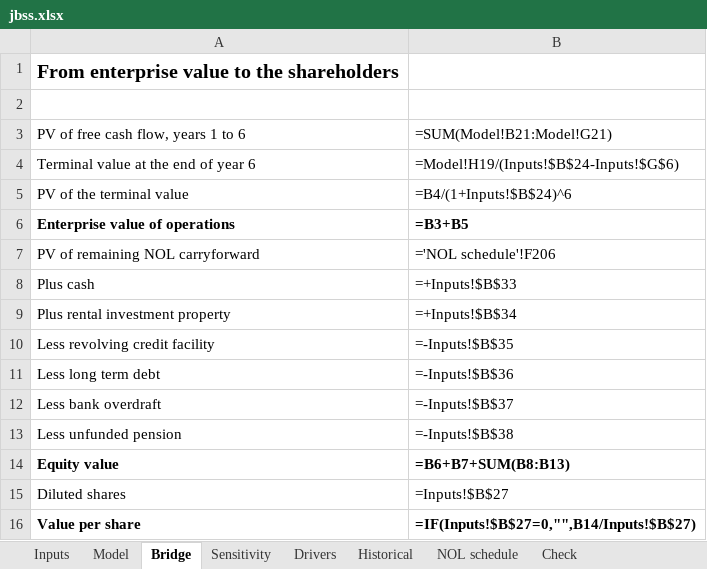
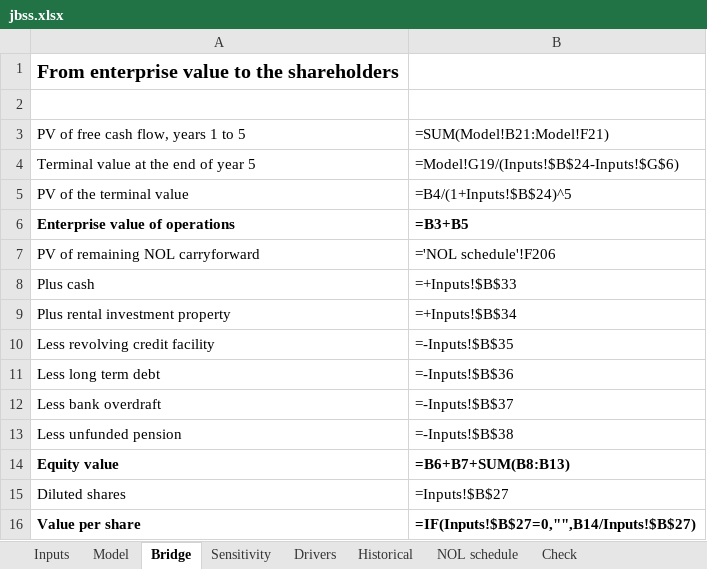
Before and after one commit to kerryback/homepage, an Excel workbook: docs/jbss/jbss.xlsx, sheet Bridge, drawn as a sheet; values as stored, in another font and other column widths than the file's, no borders; formulas without a stored value are shown as written; the diff names each change by its address in the sheet, - before the commit and + after, or states it on an @@ line.

```diff
--- a/docs/jbss/jbss.xlsx (sheet Bridge)
+++ b/docs/jbss/jbss.xlsx (sheet Bridge)
-A3: PV of free cash flow, years 1 to 6
+A3: PV of free cash flow, years 1 to 5
-B3: =SUM(Model!B21:Model!G21)
+B3: =SUM(Model!B21:Model!F21)
-A4: Terminal value at the end of year 6
+A4: Terminal value at the end of year 5
-B4: =Model!H19/(Inputs!$B$24-Inputs!$G$6)
+B4: =Model!G19/(Inputs!$B$24-Inputs!$G$6)
-B5: =B4/(1+Inputs!$B$24)^6
+B5: =B4/(1+Inputs!$B$24)^5
```
Also changed, not shown: sheet Check, jbss/jbss.xlsx, 2 other files.
